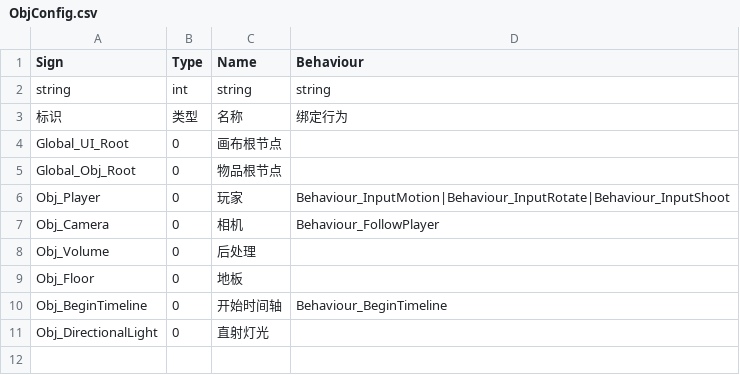
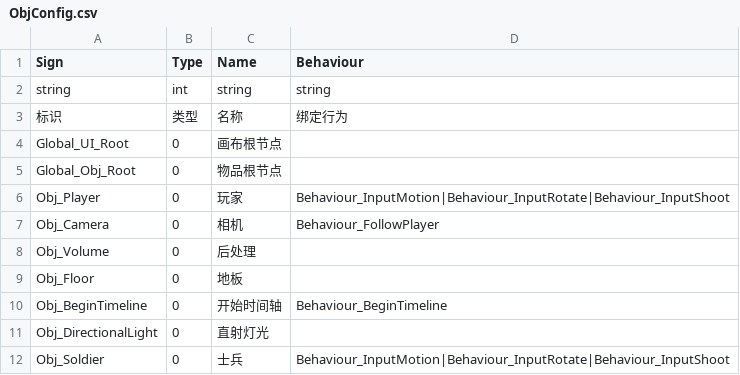
Before and after one commit to WH961230/YiSa, a CSV file: Assets/StreamingAssets/Csv/ObjConfig.csv, drawn as a sheet; the diff names each change by its address in the sheet, - before the commit and + after, or states it on an @@ line.

```diff
--- a/Assets/StreamingAssets/Csv/ObjConfig.csv
+++ b/Assets/StreamingAssets/Csv/ObjConfig.csv
+row 12: Obj_Soldier | 0 | 士兵 | Behaviour_InputMotion|Behaviour_InputRotate|Behaviour_InputShoot
```
Also changed, not shown: 4 other files.
